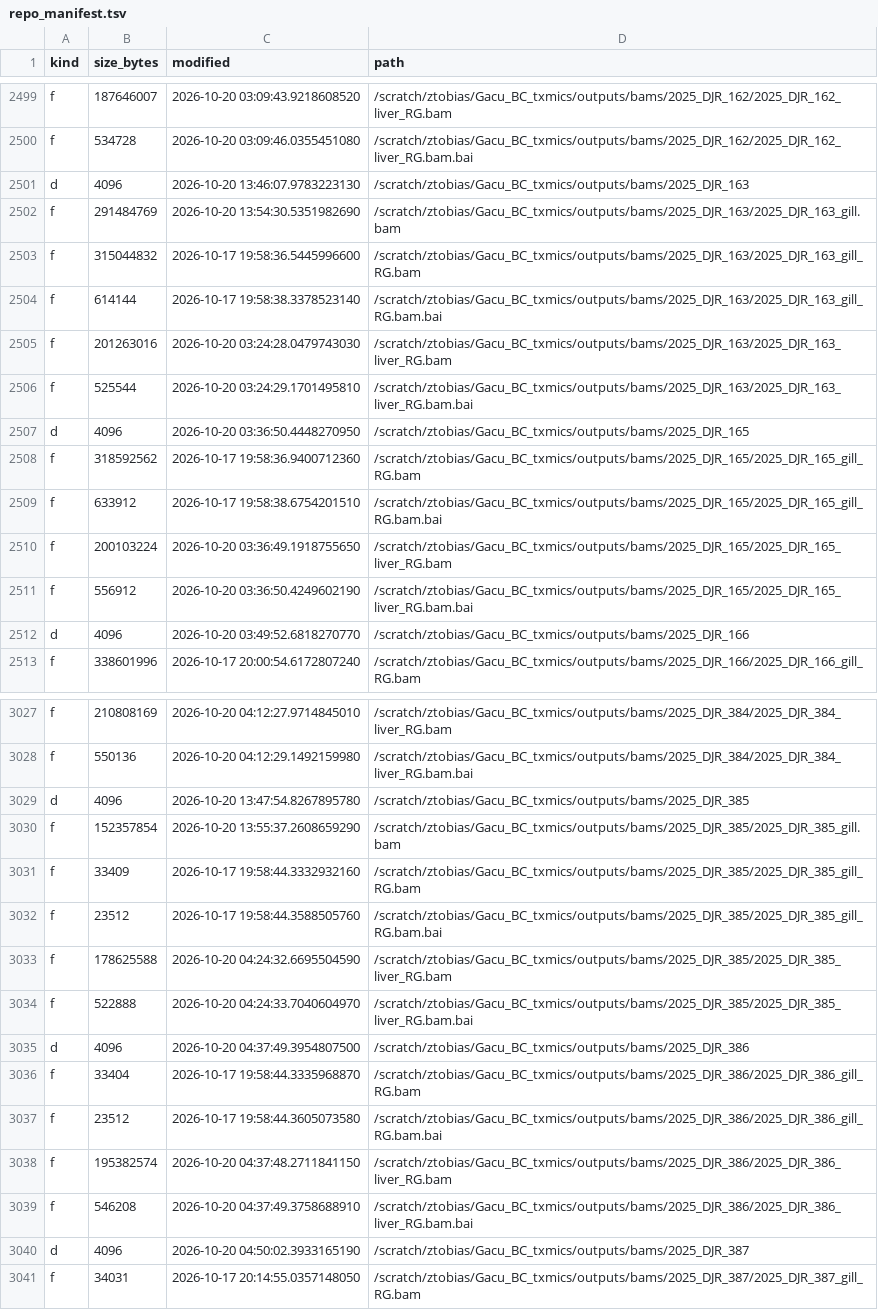
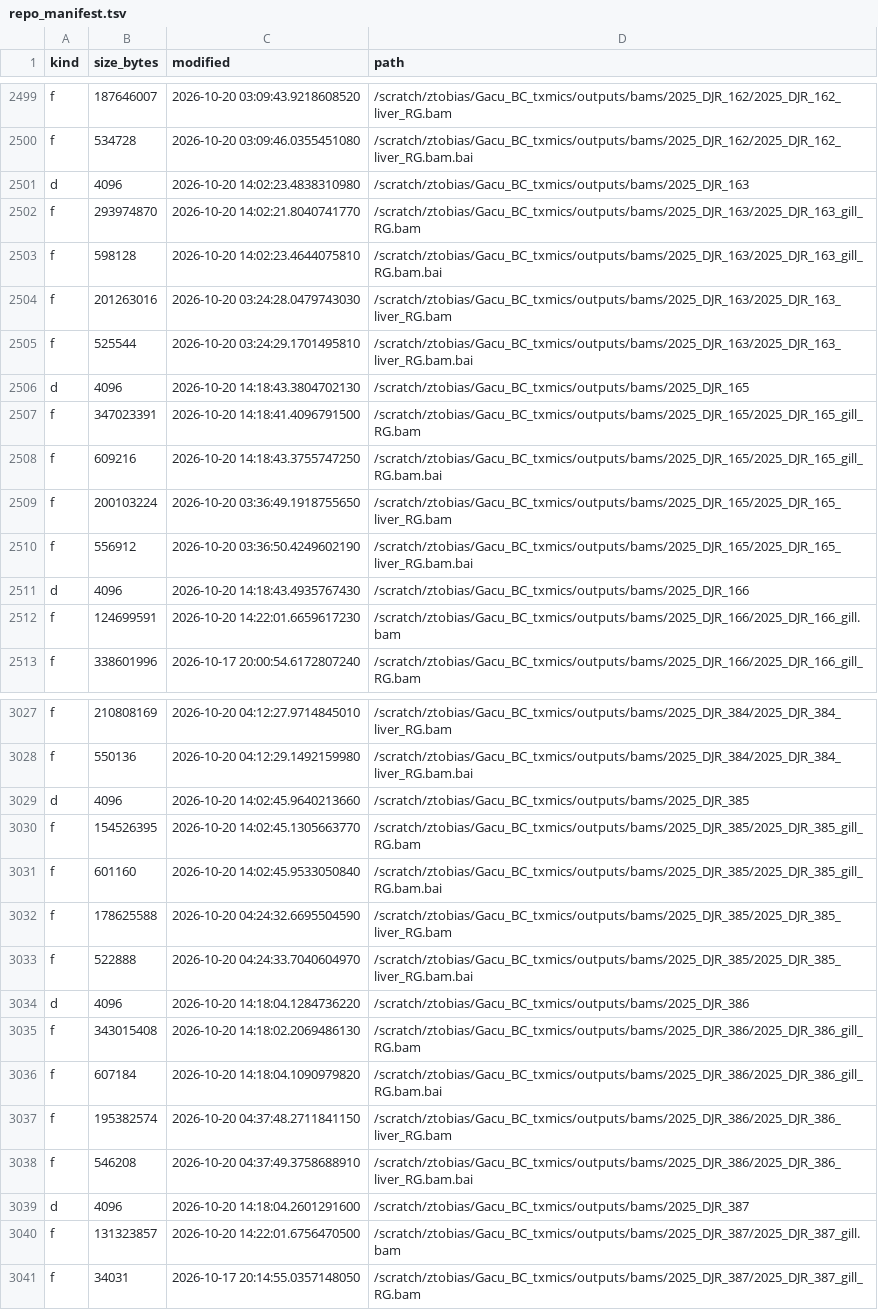
Before and after one commit to zactobias44/Gacu_BC_txmics, a TSV file: .codex_manifest/repo_manifest.tsv, drawn as a sheet; only a part is shown, gaps mark what is left out; the diff covers the shown part only.

```diff
--- a/.codex_manifest/repo_manifest.tsv
+++ b/.codex_manifest/repo_manifest.tsv
@@ -2500,14 +2500,14 @@ f	187646007	2026-10-20 03:09:43.9218608520	/scratch/ztobias/Gacu_BC_txmics/outpu
 f	534728	2026-10-20 03:09:46.0355451080	/scratch/ztobias/Gacu_BC_txmics/outputs/bams/2025_DJR_162/2025_DJR_162_liver_RG.bam.bai
-d	4096	2026-10-20 13:46:07.9783223130	/scratch/ztobias/Gacu_BC_txmics/outputs/bams/2025_DJR_163
-f	291484769	2026-10-20 13:54:30.5351982690	/scratch/ztobias/Gacu_BC_txmics/outputs/bams/2025_DJR_163/2025_DJR_163_gill.bam
-f	315044832	2026-10-17 19:58:36.5445996600	/scratch/ztobias/Gacu_BC_txmics/outputs/bams/2025_DJR_163/2025_DJR_163_gill_RG.bam
-f	614144	2026-10-17 19:58:38.3378523140	/scratch/ztobias/Gacu_BC_txmics/outputs/bams/2025_DJR_163/2025_DJR_163_gill_RG.bam.bai
+d	4096	2026-10-20 14:02:23.4838310980	/scratch/ztobias/Gacu_BC_txmics/outputs/bams/2025_DJR_163
+f	293974870	2026-10-20 14:02:21.8040741770	/scratch/ztobias/Gacu_BC_txmics/outputs/bams/2025_DJR_163/2025_DJR_163_gill_RG.bam
+f	598128	2026-10-20 14:02:23.4644075810	/scratch/ztobias/Gacu_BC_txmics/outputs/bams/2025_DJR_163/2025_DJR_163_gill_RG.bam.bai
 f	201263016	2026-10-20 03:24:28.0479743030	/scratch/ztobias/Gacu_BC_txmics/outputs/bams/2025_DJR_163/2025_DJR_163_liver_RG.bam
 f	525544	2026-10-20 03:24:29.1701495810	/scratch/ztobias/Gacu_BC_txmics/outputs/bams/2025_DJR_163/2025_DJR_163_liver_RG.bam.bai
-d	4096	2026-10-20 03:36:50.4448270950	/scratch/ztobias/Gacu_BC_txmics/outputs/bams/2025_DJR_165
-f	318592562	2026-10-17 19:58:36.9400712360	/scratch/ztobias/Gacu_BC_txmics/outputs/bams/2025_DJR_165/2025_DJR_165_gill_RG.bam
-f	633912	2026-10-17 19:58:38.6754201510	/scratch/ztobias/Gacu_BC_txmics/outputs/bams/2025_DJR_165/2025_DJR_165_gill_RG.bam.bai
+d	4096	2026-10-20 14:18:43.3804702130	/scratch/ztobias/Gacu_BC_txmics/outputs/bams/2025_DJR_165
+f	347023391	2026-10-20 14:18:41.4096791500	/scratch/ztobias/Gacu_BC_txmics/outputs/bams/2025_DJR_165/2025_DJR_165_gill_RG.bam
+f	609216	2026-10-20 14:18:43.3755747250	/scratch/ztobias/Gacu_BC_txmics/outputs/bams/2025_DJR_165/2025_DJR_165_gill_RG.bam.bai
 f	200103224	2026-10-20 03:36:49.1918755650	/scratch/ztobias/Gacu_BC_txmics/outputs/bams/2025_DJR_165/2025_DJR_165_liver_RG.bam
 f	556912	2026-10-20 03:36:50.4249602190	/scratch/ztobias/Gacu_BC_txmics/outputs/bams/2025_DJR_165/2025_DJR_165_liver_RG.bam.bai
-d	4096	2026-10-20 03:49:52.6818270770	/scratch/ztobias/Gacu_BC_txmics/outputs/bams/2025_DJR_166
+d	4096	2026-10-20 14:18:43.4935767430	/scratch/ztobias/Gacu_BC_txmics/outputs/bams/2025_DJR_166
+f	124699591	2026-10-20 14:22:01.6659617230	/scratch/ztobias/Gacu_BC_txmics/outputs/bams/2025_DJR_166/2025_DJR_166_gill.bam
 f	338601996	2026-10-17 20:00:54.6172807240	/scratch/ztobias/Gacu_BC_txmics/outputs/bams/2025_DJR_166/2025_DJR_166_gill_RG.bam
@@ -3028,14 +3028,14 @@ f	210808169	2026-10-20 04:12:27.9714845010	/scratch/ztobias/Gacu_BC_txmics/outpu
 f	550136	2026-10-20 04:12:29.1492159980	/scratch/ztobias/Gacu_BC_txmics/outputs/bams/2025_DJR_384/2025_DJR_384_liver_RG.bam.bai
-d	4096	2026-10-20 13:47:54.8267895780	/scratch/ztobias/Gacu_BC_txmics/outputs/bams/2025_DJR_385
-f	152357854	2026-10-20 13:55:37.2608659290	/scratch/ztobias/Gacu_BC_txmics/outputs/bams/2025_DJR_385/2025_DJR_385_gill.bam
-f	33409	2026-10-17 19:58:44.3332932160	/scratch/ztobias/Gacu_BC_txmics/outputs/bams/2025_DJR_385/2025_DJR_385_gill_RG.bam
-f	23512	2026-10-17 19:58:44.3588505760	/scratch/ztobias/Gacu_BC_txmics/outputs/bams/2025_DJR_385/2025_DJR_385_gill_RG.bam.bai
+d	4096	2026-10-20 14:02:45.9640213660	/scratch/ztobias/Gacu_BC_txmics/outputs/bams/2025_DJR_385
+f	154526395	2026-10-20 14:02:45.1305663770	/scratch/ztobias/Gacu_BC_txmics/outputs/bams/2025_DJR_385/2025_DJR_385_gill_RG.bam
+f	601160	2026-10-20 14:02:45.9533050840	/scratch/ztobias/Gacu_BC_txmics/outputs/bams/2025_DJR_385/2025_DJR_385_gill_RG.bam.bai
 f	178625588	2026-10-20 04:24:32.6695504590	/scratch/ztobias/Gacu_BC_txmics/outputs/bams/2025_DJR_385/2025_DJR_385_liver_RG.bam
 f	522888	2026-10-20 04:24:33.7040604970	/scratch/ztobias/Gacu_BC_txmics/outputs/bams/2025_DJR_385/2025_DJR_385_liver_RG.bam.bai
-d	4096	2026-10-20 04:37:49.3954807500	/scratch/ztobias/Gacu_BC_txmics/outputs/bams/2025_DJR_386
-f	33404	2026-10-17 19:58:44.3335968870	/scratch/ztobias/Gacu_BC_txmics/outputs/bams/2025_DJR_386/2025_DJR_386_gill_RG.bam
-f	23512	2026-10-17 19:58:44.3605073580	/scratch/ztobias/Gacu_BC_txmics/outputs/bams/2025_DJR_386/2025_DJR_386_gill_RG.bam.bai
+d	4096	2026-10-20 14:18:04.1284736220	/scratch/ztobias/Gacu_BC_txmics/outputs/bams/2025_DJR_386
+f	343015408	2026-10-20 14:18:02.2069486130	/scratch/ztobias/Gacu_BC_txmics/outputs/bams/2025_DJR_386/2025_DJR_386_gill_RG.bam
+f	607184	2026-10-20 14:18:04.1090979820	/scratch/ztobias/Gacu_BC_txmics/outputs/bams/2025_DJR_386/2025_DJR_386_gill_RG.bam.bai
 f	195382574	2026-10-20 04:37:48.2711841150	/scratch/ztobias/Gacu_BC_txmics/outputs/bams/2025_DJR_386/2025_DJR_386_liver_RG.bam
 f	546208	2026-10-20 04:37:49.3758688910	/scratch/ztobias/Gacu_BC_txmics/outputs/bams/2025_DJR_386/2025_DJR_386_liver_RG.bam.bai
-d	4096	2026-10-20 04:50:02.3933165190	/scratch/ztobias/Gacu_BC_txmics/outputs/bams/2025_DJR_387
+d	4096	2026-10-20 14:18:04.2601291600	/scratch/ztobias/Gacu_BC_txmics/outputs/bams/2025_DJR_387
+f	131323857	2026-10-20 14:22:01.6756470500	/scratch/ztobias/Gacu_BC_txmics/outputs/bams/2025_DJR_387/2025_DJR_387_gill.bam
 f	34031	2026-10-17 20:14:55.0357148050	/scratch/ztobias/Gacu_BC_txmics/outputs/bams/2025_DJR_387/2025_DJR_387_gill_RG.bam
```
Also changed, not shown: 7 added rows, 7 removed rows and 55 edited cells elsewhere in this file, 2 other files.
